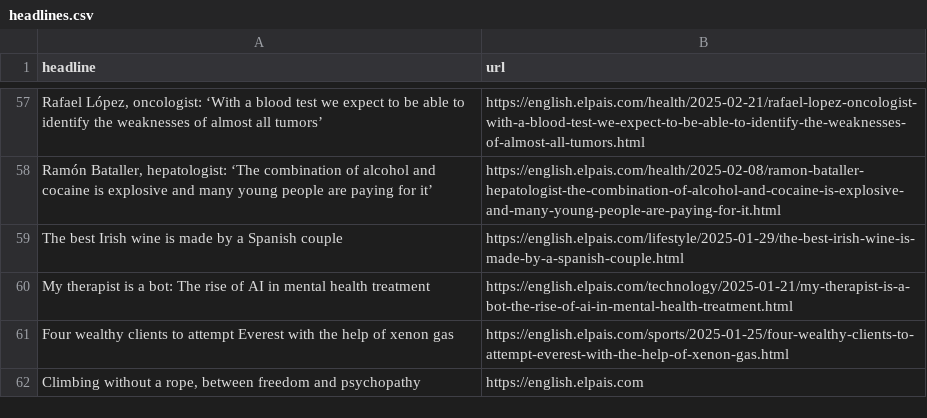
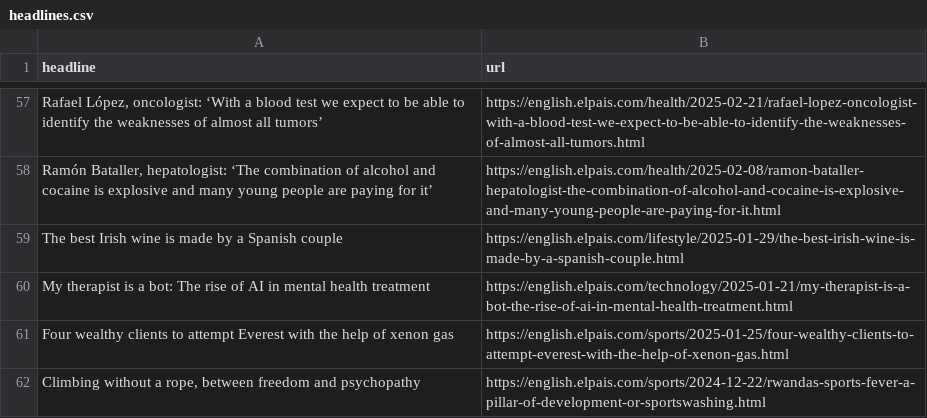
Before and after one commit to cmgsalazar/el-pais-autoscraper, a CSV file: headlines.csv, drawn as a sheet; only a part is shown, gaps mark what is left out.

```diff
--- a/headlines.csv
+++ b/headlines.csv
@@ -62,2 +62,2 @@ My therapist is a bot: The rise of AI in mental health treatment,https://english
 Four wealthy clients to attempt Everest with the help of xenon gas,https://english.elpais.com/sports/2025-01-25/four-wealthy-clients-to-attempt-everest-with-the-help-of-xenon-gas.html
-"Climbing without a rope, between freedom and psychopathy",https://english.elpais.com
+"Climbing without a rope, between freedom and psychopathy",https://english.elpais.com/sports/2024-12-22/rwandas-sports-fever-a-pillar-of-development-or-sportswashing.html
```
